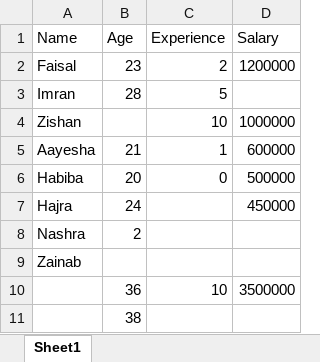
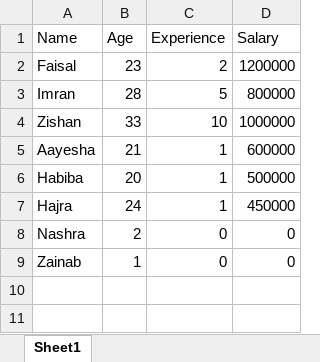
Before and after one commit to sayyedfaixal/pyspark, an Excel workbook: test.xlsx, sheet Sheet1, drawn as a sheet; values as stored, in another font and other column widths than the file's, no borders; the diff names each change by its address in the sheet, - before the commit and + after, or states it on an @@ line.

```diff
--- a/test.xlsx (sheet Sheet1)
+++ b/test.xlsx (sheet Sheet1)
-D3 (Salary): (empty)
+D3 (Salary): 800000
-B4 (Age): (empty)
+B4 (Age): 33
-C6 (Experience): 0
+C6 (Experience): 1
-C7 (Experience): (empty)
+C7 (Experience): 1
-C8:C9 (Experience): (empty)
+C8:C9 (Experience): 0
-D8:D9 (Salary): (empty)
+D8:D9 (Salary): 0
-B9 (Age): (empty)
+B9 (Age): 1
-row 10:  | 36 | 10 | 3500000
-row 11:  | 38
```
Also changed, not shown: 2 other files.
